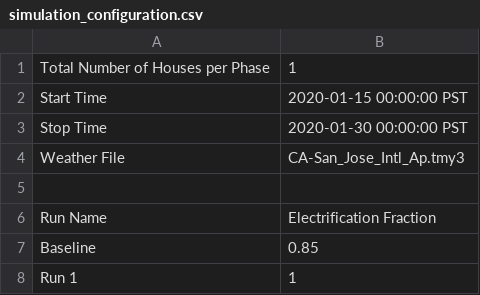
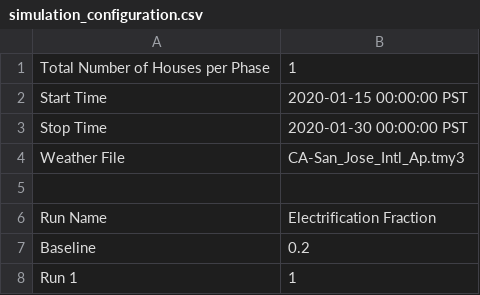
Before and after one commit to HectorTR/electrification_study, a CSV file: config/simulation_configuration.csv, drawn as a sheet.

Commit message:
Update simulation_configuration.csv

```diff
--- a/config/simulation_configuration.csv
+++ b/config/simulation_configuration.csv
@@ -6,3 +6,3 @@ Weather File,CA-San_Jose_Intl_Ap.tmy3
 Run Name,Electrification Fraction
-Baseline,0.85
+Baseline,0.2
 Run 1,1
```
